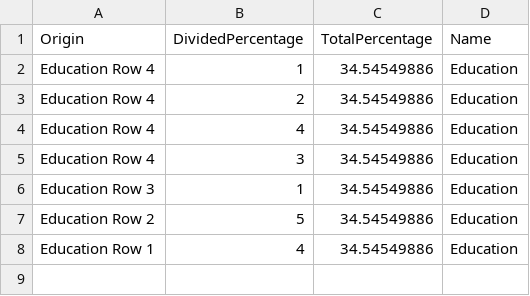
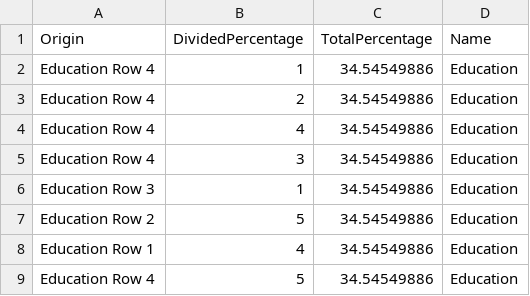
Before and after one commit to tkhe0002/Fit3179, a CSV file: data/EducationFieldWaffleChartPreprocessedData.csv, drawn as a sheet.

Commit message:
edited csv file

```diff
--- a/data/EducationFieldWaffleChartPreprocessedData.csv
+++ b/data/EducationFieldWaffleChartPreprocessedData.csv
@@ -8 +8,2 @@ Education Row 2,5,34.54549886,Education
 Education Row 1,4,34.54549886,Education
+Education Row 4,5,34.54549886,Education
```
